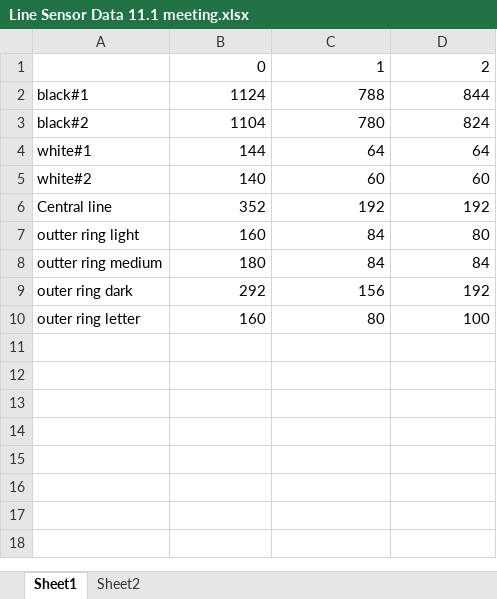
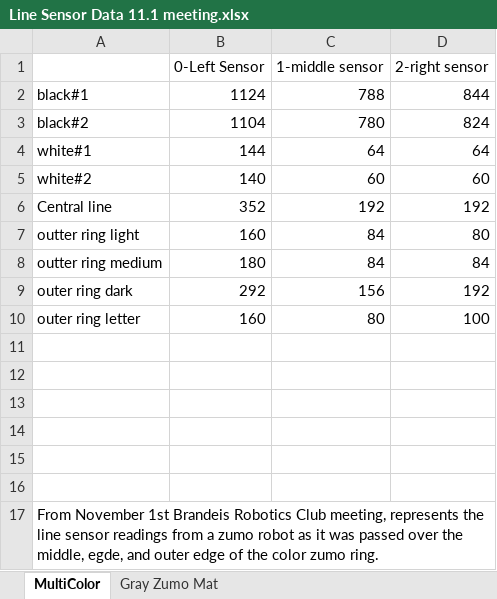
Before and after one commit to BrandeisMakerLab/Robotics_ZumoAutomation, an Excel workbook: Line Sensor Data 11.1 meeting.xlsx, sheet MultiColor, drawn as a sheet; values as stored, in another font and other column widths than the file's, no borders; charts and pictures not drawn; removed rows and columns are numbered as before the commit, all else as after; the diff names each change by its address in the sheet, - before the commit and + after, or states it on an @@ line.

Commit message:
updated line sensor graphs
included axes and title

```diff
--- a/Line Sensor Data 11.1 meeting.xlsx (sheet MultiColor)
+++ b/Line Sensor Data 11.1 meeting.xlsx (sheet MultiColor)
-sheet tab: Sheet1
+sheet tab: MultiColor
-sheet tab: Sheet2
+sheet tab: Gray Zumo Mat
-row 1:  | 0 | 1 | 2
+row 1:  | 0-Left Sensor | 1-middle sensor | 2-right sensor
+row 11: (empty)
+row 12: (empty)
+row 13: (empty)
+row 14: (empty)
+row 15: (empty)
+row 16: (empty)
+row 17: From November 1st Brandeis Robotics Club meeting, represents the line sensor readings from a zumo robot as it was passed over the middle, egde, and outer edge of the color zumo ring.
```
Also changed, not shown: sheet Gray Zumo Mat, charts or pictures.
